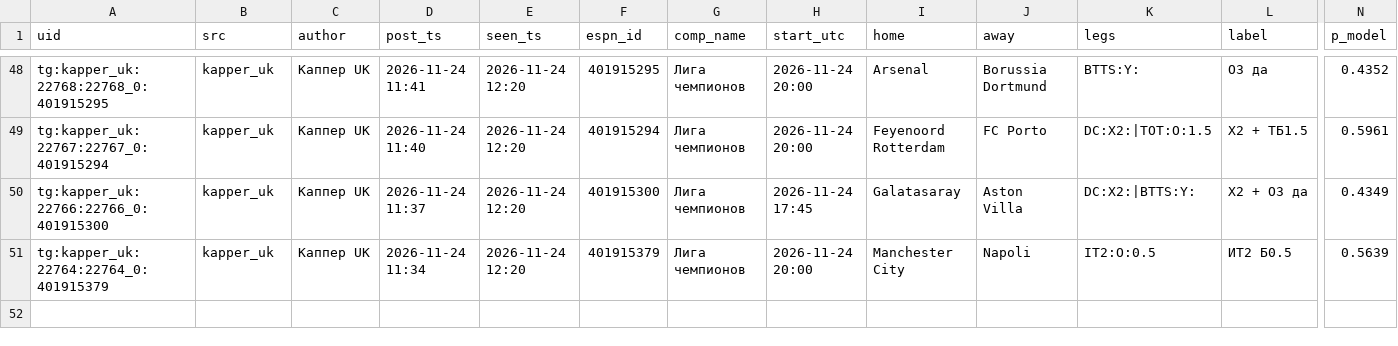
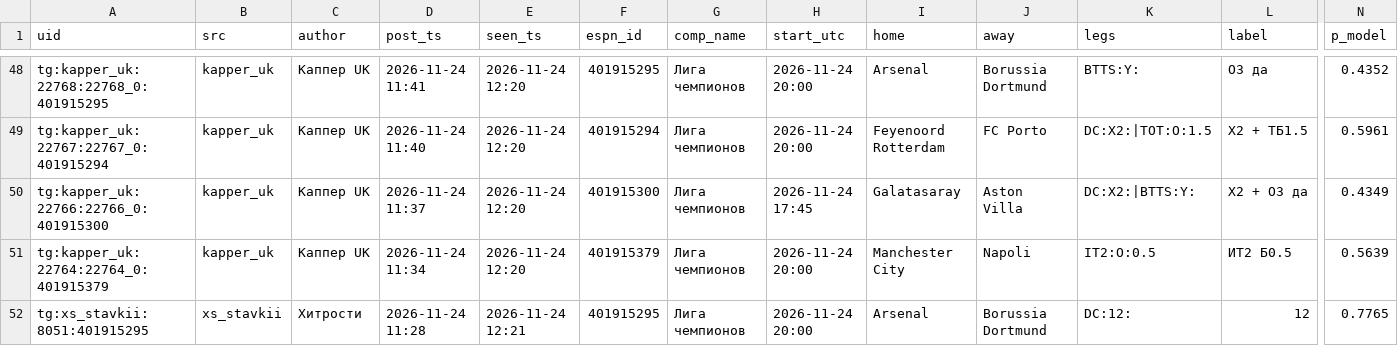
Before and after one commit to vassoffat-cell/tennisbot, a CSV file: football/data/tips/tips.csv, drawn as a sheet; only a part is shown, gaps mark what is left out; rows hold the shown columns only; the diff names each change by its address in the sheet, - before the commit and + after, or states it on an @@ line.

Commit message:
Football data 2026-11-24

```diff
--- a/football/data/tips/tips.csv
+++ b/football/data/tips/tips.csv
+row 52: tg:xs_stavkii:8051:401915295 | xs_stavkii | Хитрости | 2026-11-24 11:28 | 2026-11-24 12:21 | 401915295 | Лига чемпионов | 2026-11-24 20:00 | Arsenal | Borussia Dortmund | DC:12: | 12 | 0.7765
```
Also changed, not shown: football/data/seal/football_2026-11-24.csv, football/data/shadow/football_2026-11.csv, 5 other files.
